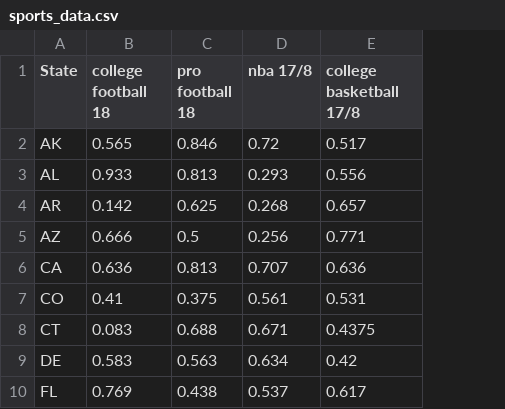
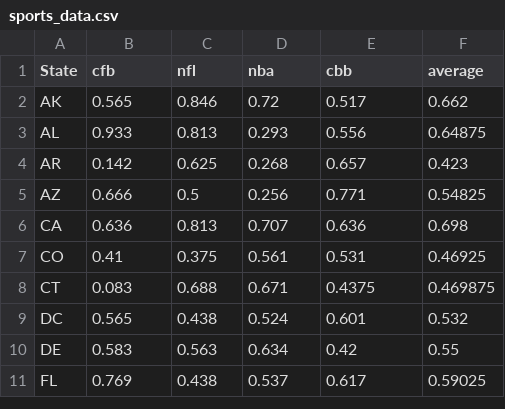
Before and after one commit to Abelay02/CS109a-Final-Project, a CSV file: sports_data.csv, drawn as a sheet; only a part is shown; the diff names each change by its address in the sheet, - before the commit and + after, or states it on an @@ line.

```diff
--- a/sports_data.csv
+++ b/sports_data.csv
+column F (average), rows 2-8: 0.662 | 0.64875 | 0.423 | 0.54825 | 0.698 | 0.46925 | 0.469875; rows 10-11: 0.55 | 0.59025
-B1: college football 18
+B1: cfb
-C1: pro football 18
+C1: nfl
-D1: nba 17/8
+D1: nba
-E1: college basketball 17/8
+E1: cbb
+row 9: DC | 0.565 | 0.438 | 0.524 | 0.601 | 0.532
```
Also changed, not shown: 6 other files.
